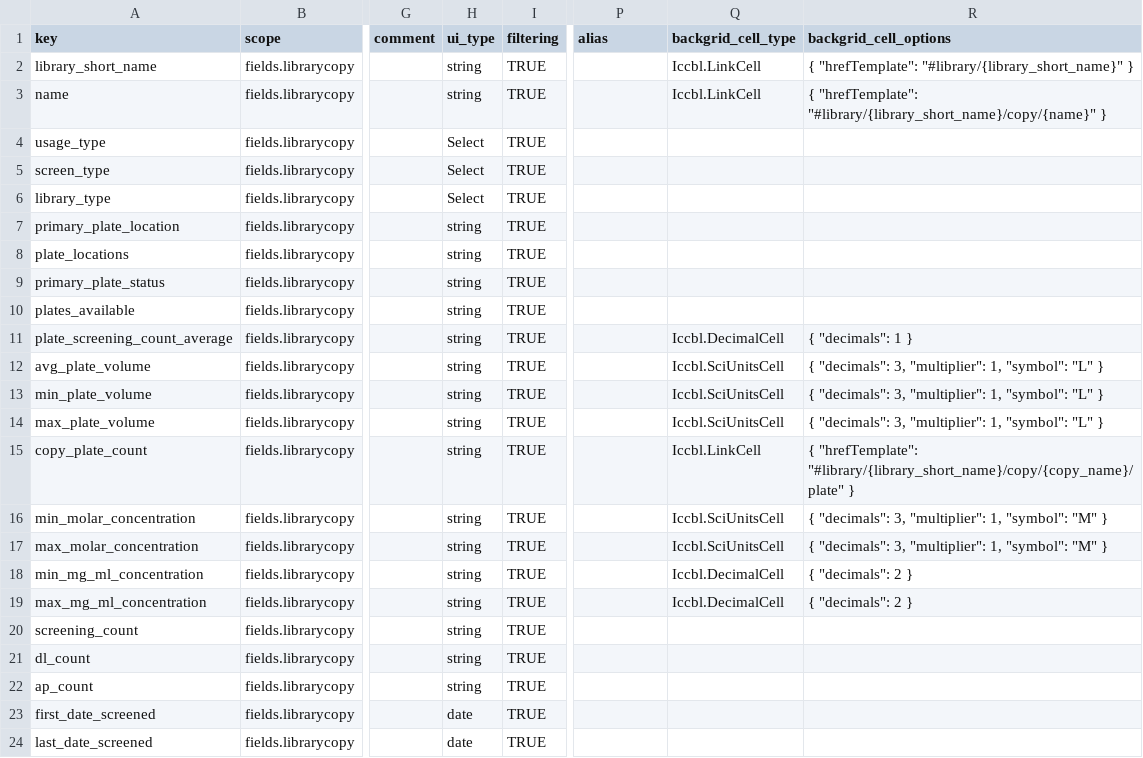
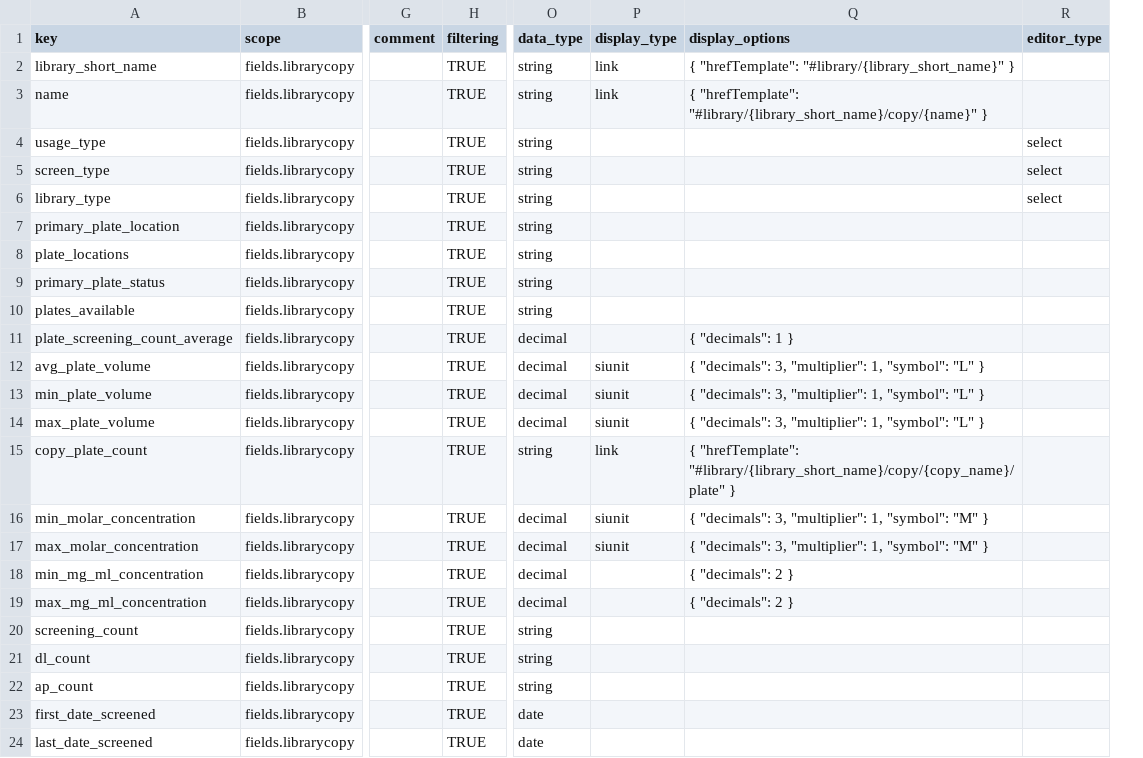
Before and after one commit to seanderickson/lims, a CSV file: db/static/api_init/metahash_fields_librarycopy.csv, drawn as a sheet; only a part is shown, gaps mark what is left out; removed rows and columns are numbered as before the commit, all else as after; the diff names each change by its address in the sheet, - before the commit and + after, or states it on an @@ line.

```diff
--- a/db/static/api_init/metahash_fields_librarycopy.csv
+++ b/db/static/api_init/metahash_fields_librarycopy.csv
-column H (ui_type), rows 2-24: string | string | Select | Select | Select | string | string | string | string | string | string | string | string | string | string | string | string | string | string | string | string | date | date
+column O (data_type), rows 2-24: string | string | string | string | string | string | string | string | string | decimal | decimal | decimal | decimal | string | decimal | decimal | decimal | decimal | string | string | string | date | date
-column Q (backgrid_cell_type), rows 2-19: Iccbl.LinkCell | Iccbl.LinkCell |  |  |  |  |  |  |  | Iccbl.DecimalCell | Iccbl.SciUnitsCell | Iccbl.SciUnitsCell | Iccbl.SciUnitsCell | Iccbl.LinkCell | Iccbl.SciUnitsCell | Iccbl.SciUnitsCell | Iccbl.DecimalCell | Iccbl.DecimalCell
+column R (editor_type), rows 4-6: all select
-P1: alias
+P1: display_type
-Q1: backgrid_cell_options
+Q1: display_options
-P2:P3 (display_type): (empty)
+P2:P3 (display_type): link
-P12:P14 (display_type): (empty)
+P12:P14 (display_type): siunit
-P15 (display_type): (empty)
+P15 (display_type): link
-P16:P17 (display_type): (empty)
+P16:P17 (display_type): siunit
```
Also changed, not shown: db/static/api_init/metahash_fields_cherrypickassayplate.csv, db/static/api_init/metahash_fields_screensaveruser.csv, 29 other files.
